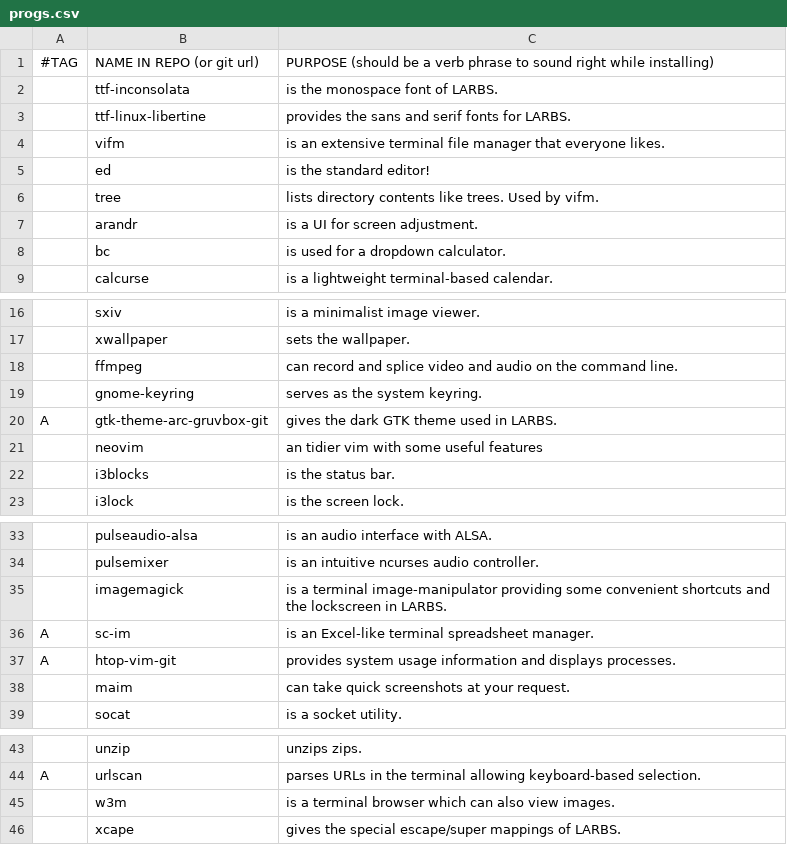
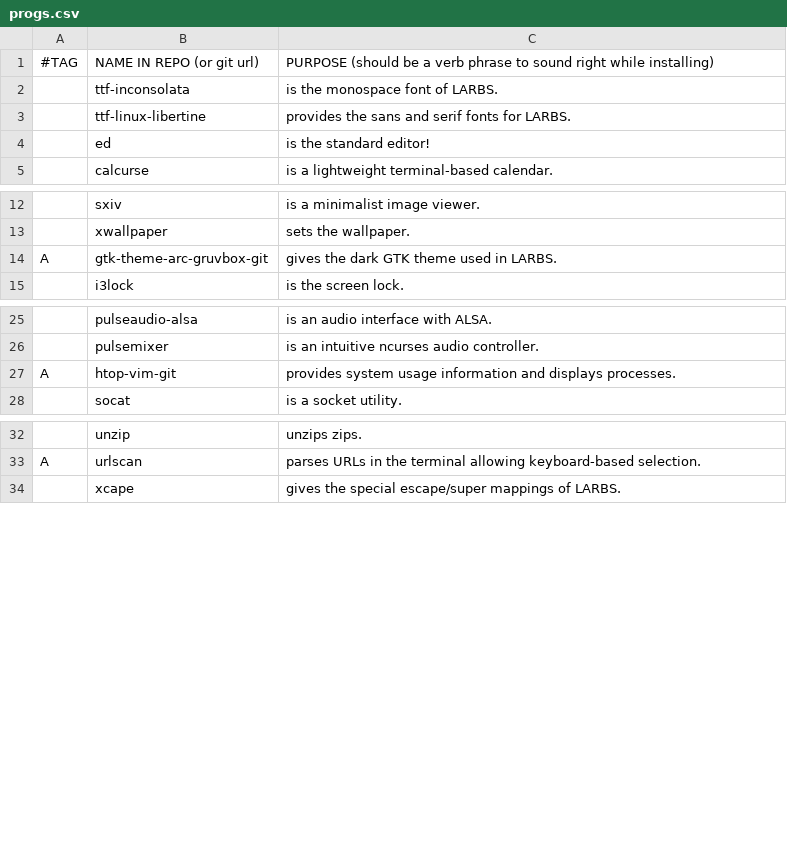
Before and after one commit to thomamason/LARBS, a CSV file: archi3/progs.csv, drawn as a sheet; only a part is shown, gaps mark what is left out; the diff names each change by its address in the sheet, - before the commit and + after, or states it on an @@ line.

Commit message:
removed stuff

```diff
--- a/archi3/progs.csv
+++ b/archi3/progs.csv
-row 4:  | vifm | is an extensive terminal file manager that everyone likes.
-row 6:  | tree | lists directory contents like trees. Used by vifm.
-row 7:  | arandr | is a UI for screen adjustment.
-row 8:  | bc | is used for a dropdown calculator.
-row 18:  | ffmpeg | can record and splice video and audio on the command line.
-row 19:  | gnome-keyring | serves as the system keyring.
-row 21:  | neovim | an tidier vim with some useful features
-row 22:  | i3blocks | is the status bar.
-row 35:  | imagemagick | is a terminal image-manipulator providing some convenient shortcuts and the lockscreen in LARBS.
-row 36: A | sc-im | is an Excel-like terminal spreadsheet manager.
-row 38:  | maim | can take quick screenshots at your request.
-row 45:  | w3m | is a terminal browser which can also view images.
```
